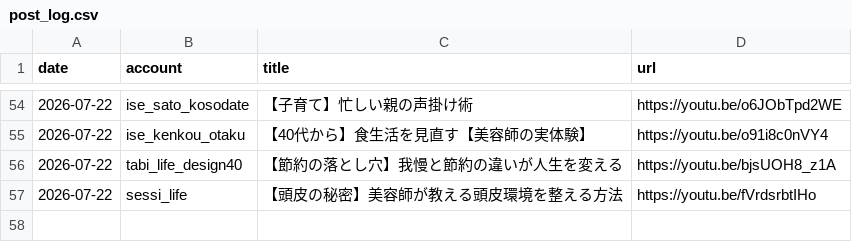
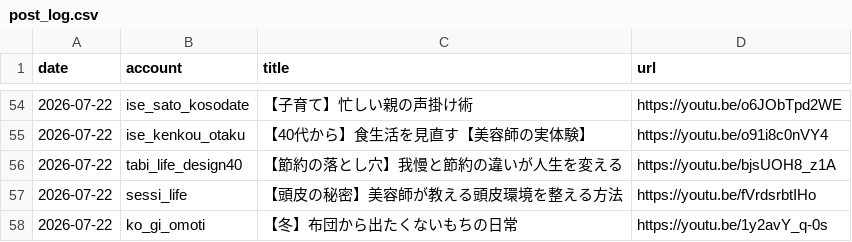
Before and after one commit to iseise0226/sns-automation, a CSV file: data/post_log.csv, drawn as a sheet; only a part is shown, gaps mark what is left out.

Commit message:
chore: WF6 topic progress - ko_gi_omoti

```diff
--- a/data/post_log.csv
+++ b/data/post_log.csv
@@ -57 +57,2 @@ date,account,title,url
 2026-07-22,sessi_life,"【頭皮の秘密】美容師が教える頭皮環境を整える方法",https://youtu.be/fVrdsrbtIHo
+2026-07-22,ko_gi_omoti,"【冬】布団から出たくないもちの日常",https://youtu.be/1y2avY_q-0s
```
Also changed, not shown: 1 other file.
